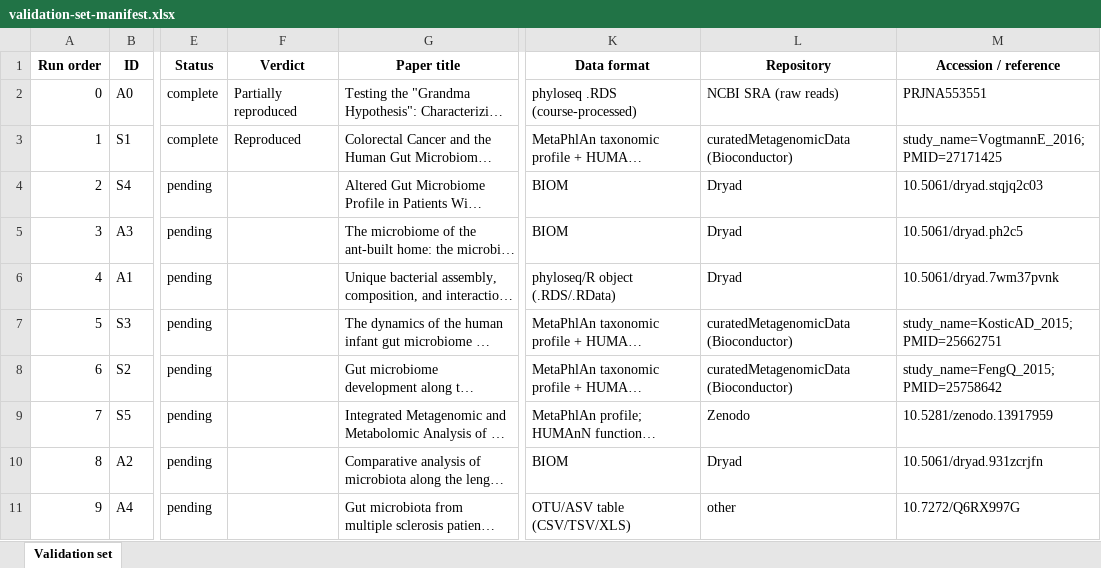
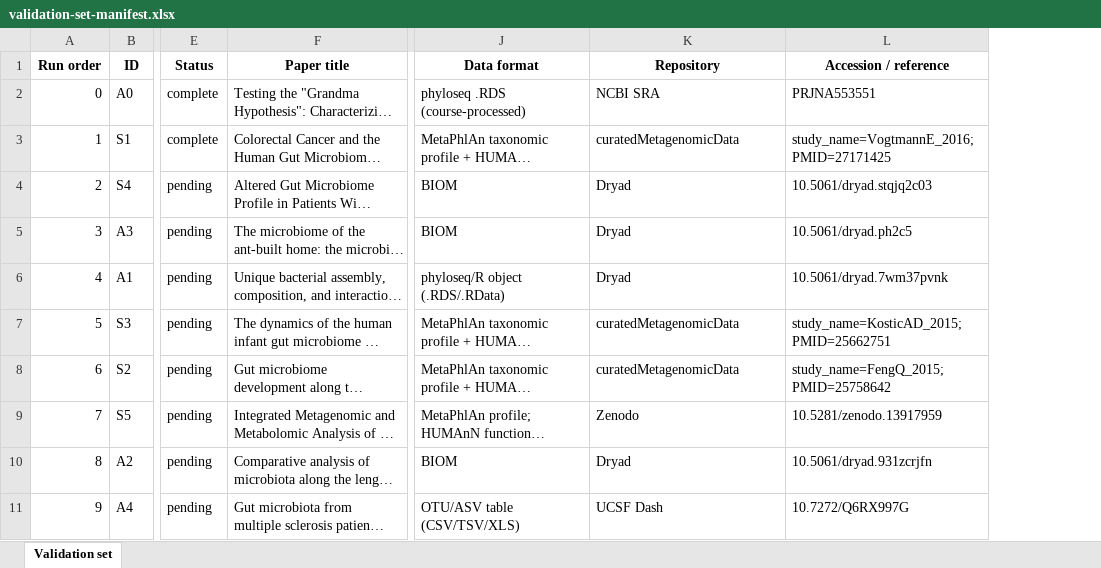
Before and after one commit to barah123/MicroFitGut, an Excel workbook: validation/validation-set-manifest.xlsx, sheet Validation set, drawn as a sheet; only a part is shown, gaps mark what is left out; long unchanged cells end in …; values as stored, in another font and other column widths than the file's, no borders; removed rows and columns are numbered as before the commit, all else as after; the diff names each change by its address in the sheet, - before the commit and + after, or states it on an @@ line.

```diff
--- a/validation/validation-set-manifest.xlsx (sheet Validation set)
+++ b/validation/validation-set-manifest.xlsx (sheet Validation set)
-column F (Verdict), rows 2-3: Partially reproduced | Reproduced
-K2 (Repository): NCBI SRA (raw reads)
+K2 (Repository): NCBI SRA
-K3 (Repository): curatedMetagenomicData (Bioconductor)
+K3 (Repository): curatedMetagenomicData
-K7:K8 (Repository): curatedMetagenomicData (Bioconductor)
+K7:K8 (Repository): curatedMetagenomicData
-K11 (Repository): other
+K11 (Repository): UCSF Dash
```
Also changed, not shown: 2 other files.
